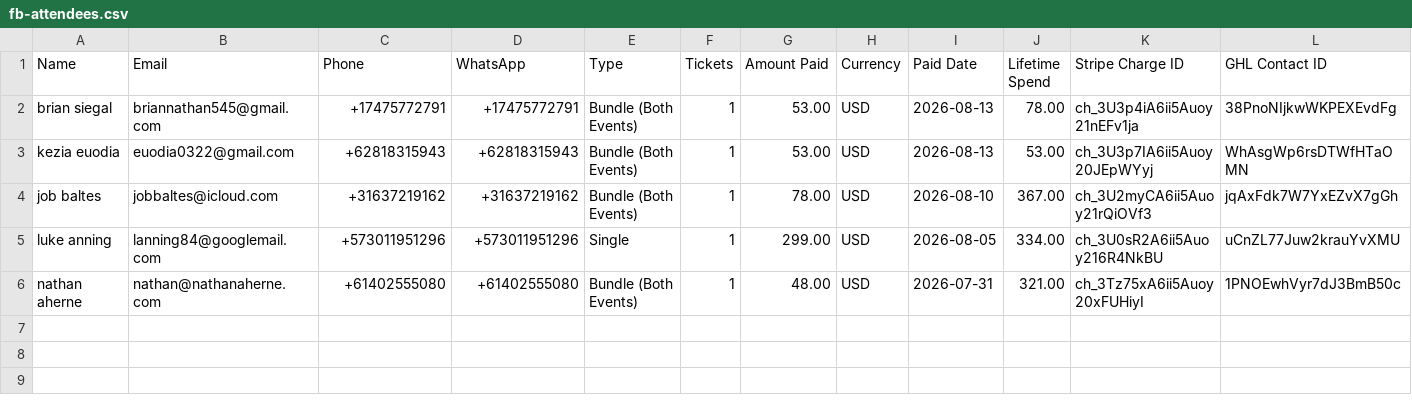
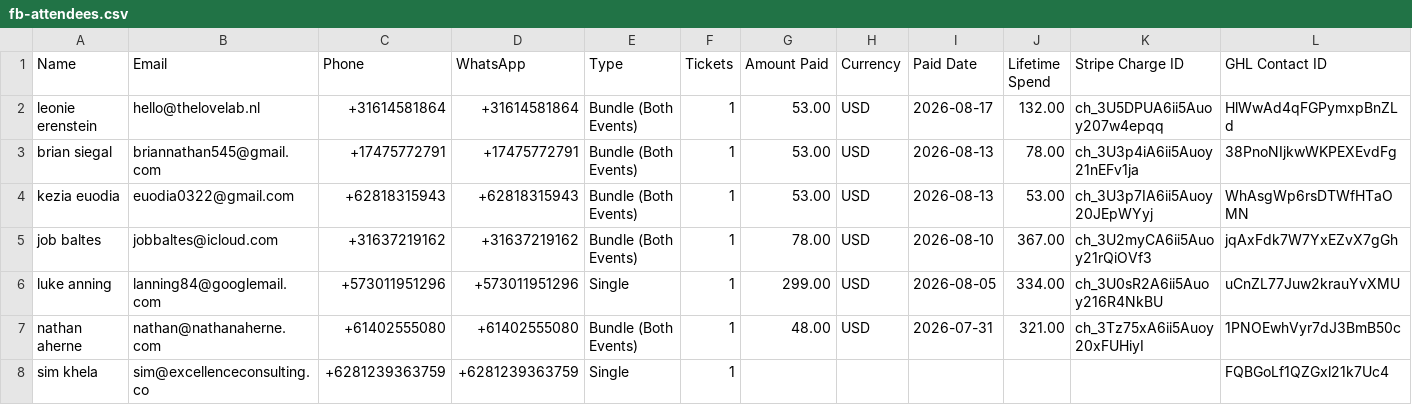
Before and after one commit to parallaxxlifeco/event-dashboard, a CSV file: fb-attendees.csv, drawn as a sheet; only a part is shown; rows hold the shown columns only; the diff names each change by its address in the sheet, - before the commit and + after, or states it on an @@ line.

```diff
--- a/fb-attendees.csv
+++ b/fb-attendees.csv
+row 2: leonie erenstein | hello@thelovelab.nl | +31614581864 | +31614581864 | Bundle (Both Events) | 1 | 53.00 | USD | 2026-08-17 | 132.00 | ch_3U5DPUA6ii5Auoy207w4epqq | HlWwAd4qFGPymxpBnZLd
+row 8: sim khela | sim@excellenceconsulting.co | +6281239363759 | +6281239363759 | Single | 1 |  |  |  |  |  | FQBGoLf1QZGxl21k7Uc4
```
Also changed, not shown: both-events.csv, gia-attendees.csv, 1 other file.
